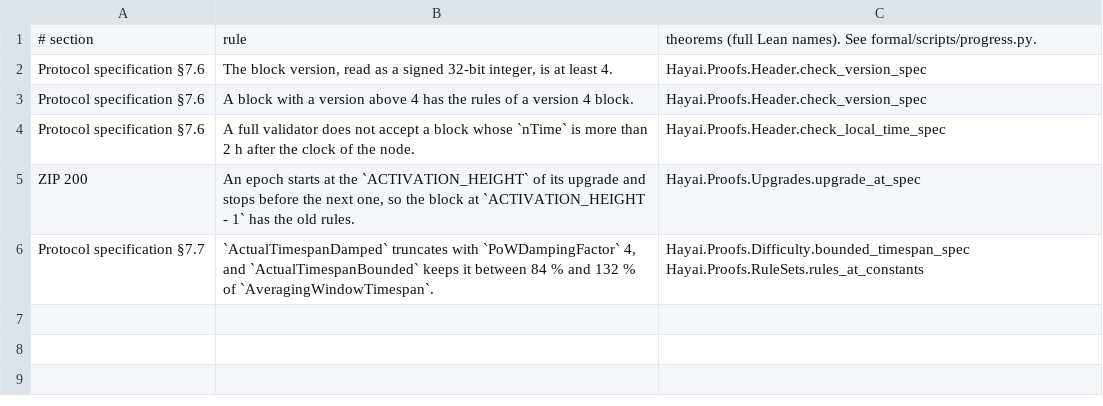
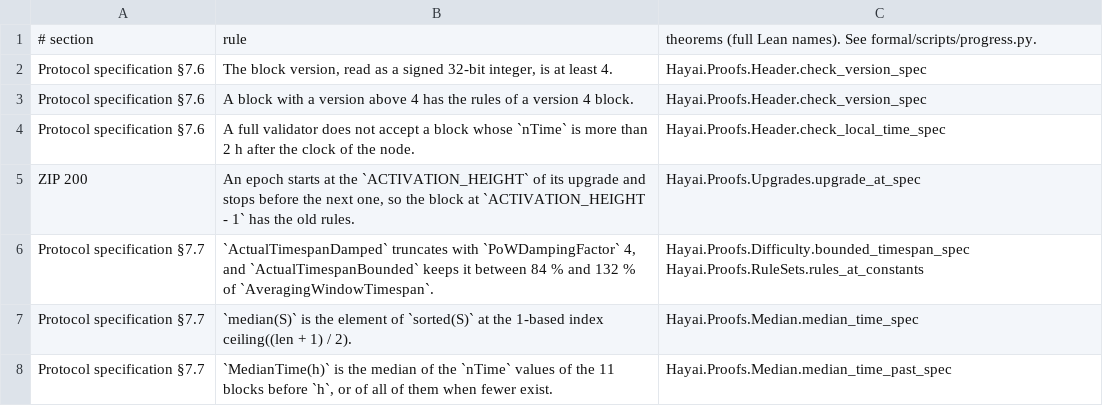
Before and after one commit to nikkolasg/hayai, a TSV file: formal/proven.tsv, drawn as a sheet.

```diff
--- a/formal/proven.tsv
+++ b/formal/proven.tsv
@@ -6 +6,3 @@ ZIP 200	An epoch starts at the `ACTIVATION_HEIGHT` of its upgrade and stops befo
 Protocol specification §7.7	`ActualTimespanDamped` truncates with `PoWDampingFactor` 4, and `ActualTimespanBounded` keeps it between 84 % and 132 % of `AveragingWindowTimespan`.	Hayai.Proofs.Difficulty.bounded_timespan_spec Hayai.Proofs.RuleSets.rules_at_constants
+Protocol specification §7.7	`median(S)` is the element of `sorted(S)` at the 1-based index ceiling((len + 1) / 2).	Hayai.Proofs.Median.median_time_spec
+Protocol specification §7.7	`MedianTime(h)` is the median of the `nTime` values of the 11 blocks before `h`, or of all of them when fewer exist.	Hayai.Proofs.Median.median_time_past_spec
```
Also changed, not shown: 11 other files.
